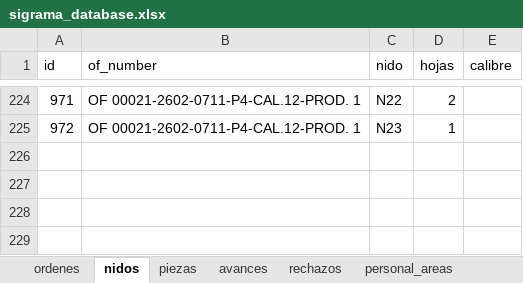
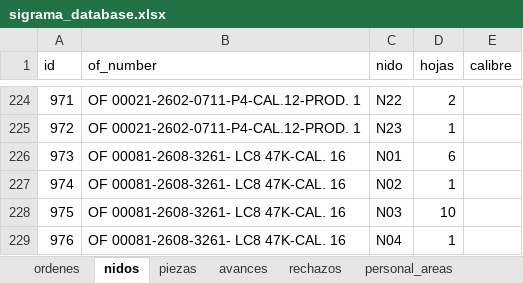
Before and after one commit to jesusalbertomoraleslopez-byte/control-corte-doblez, an Excel workbook: sigrama_database.xlsx, sheet nidos, drawn as a sheet; only a part is shown, gaps mark what is left out; values as stored, in another font and other column widths than the file's, no borders; the diff names each change by its address in the sheet, - before the commit and + after, or states it on an @@ line.

```diff
--- a/sigrama_database.xlsx (sheet nidos)
+++ b/sigrama_database.xlsx (sheet nidos)
+row 226: 973 | OF 00081-2608-3261- LC8 47K-CAL. 16 | N01 | 6
+row 227: 974 | OF 00081-2608-3261- LC8 47K-CAL. 16 | N02 | 1
+row 228: 975 | OF 00081-2608-3261- LC8 47K-CAL. 16 | N03 | 10
+row 229: 976 | OF 00081-2608-3261- LC8 47K-CAL. 16 | N04 | 1
```
Also changed, not shown: sheet piezas, sheet bitacora_auditoria, sheet ordenes.
